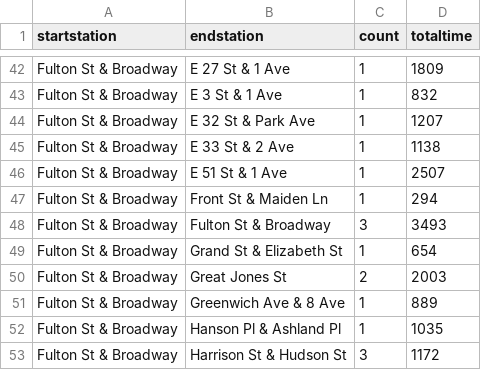
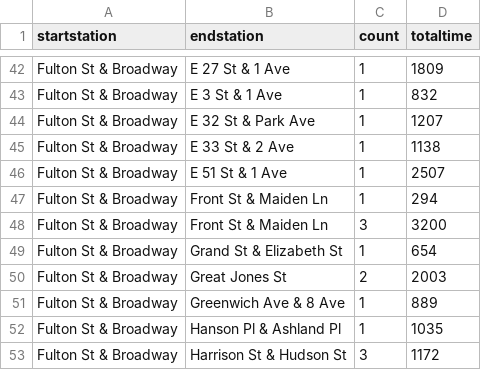
Before and after one commit to ml3907/ml3907.github.io, a CSV file: A7_Final/7.3 try3164/319start.csv, drawn as a sheet; only a part is shown, gaps mark what is left out.

```diff
--- a/A7_Final/7.3 try3164/319start.csv
+++ b/A7_Final/7.3 try3164/319start.csv
@@ -47,3 +47,3 @@ Fulton St & Broadway,E 51 St & 1 Ave,1,2507
 Fulton St & Broadway,Front St & Maiden Ln,1,294
-Fulton St & Broadway,Fulton St & Broadway,3,3493
+Fulton St & Broadway,Front St & Maiden Ln,3,3200
 Fulton St & Broadway,Grand St & Elizabeth St,1,654
```
Also changed, not shown: A7_Final/7.3 try3164/3164end.csv, A7_Final/7.3 try3164/3164start.csv, 2 other files.
